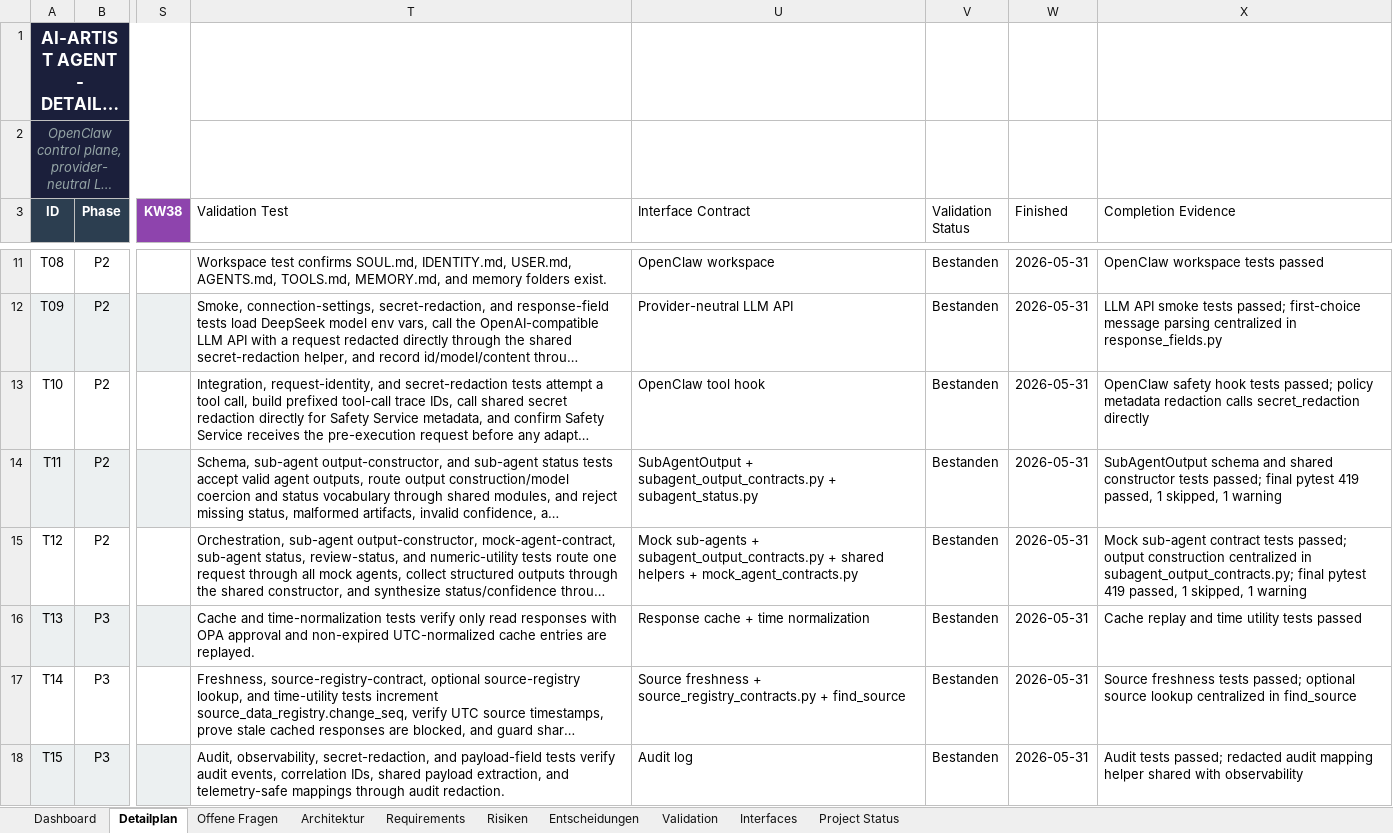
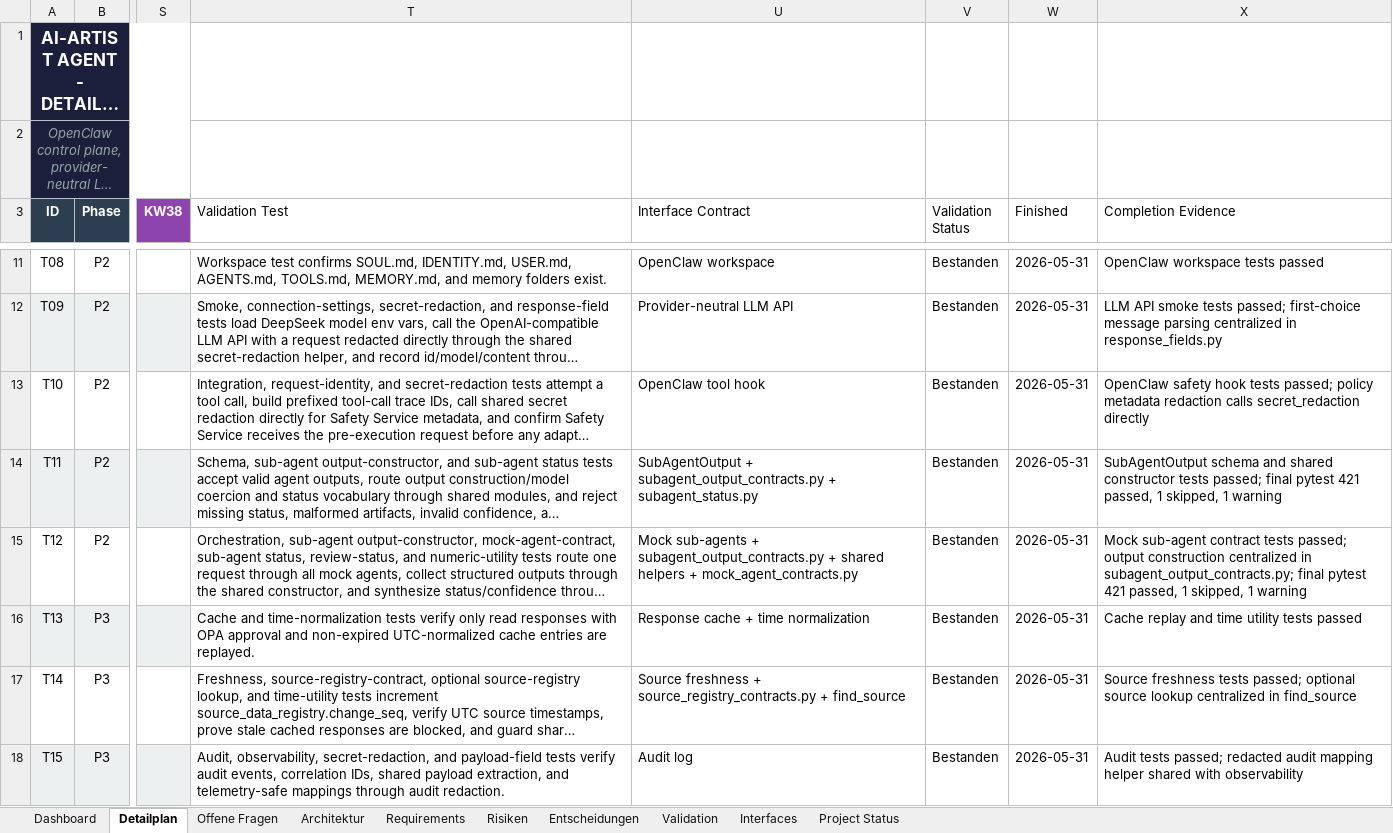
Before and after one commit to artprof964/AI-Artist, an Excel workbook: AI_Artist_Agent_Projekttracker.xlsx, sheet Detailplan, drawn as a sheet; only a part is shown, gaps mark what is left out; long unchanged cells end in …; values as stored, in another font and other column widths than the file's, no borders; the diff covers the shown part only; the diff names each change by its address in the sheet, - before the commit and + after, or states it on an @@ line.

```diff
--- a/AI_Artist_Agent_Projekttracker.xlsx (sheet Detailplan)
+++ b/AI_Artist_Agent_Projekttracker.xlsx (sheet Detailplan)
-X14 (Completion Evidence): …final pytest 419 passed, 1…
+X14 (Completion Evidence): …final pytest 421 passed, 1…
-X15 (Completion Evidence): …final pytest 419 passed, 1…
+X15 (Completion Evidence): …final pytest 421 passed, 1…
```
Also changed, not shown: 9 edited cells elsewhere in this sheet, sheet Validation, sheet Project Status, 9 other files.
